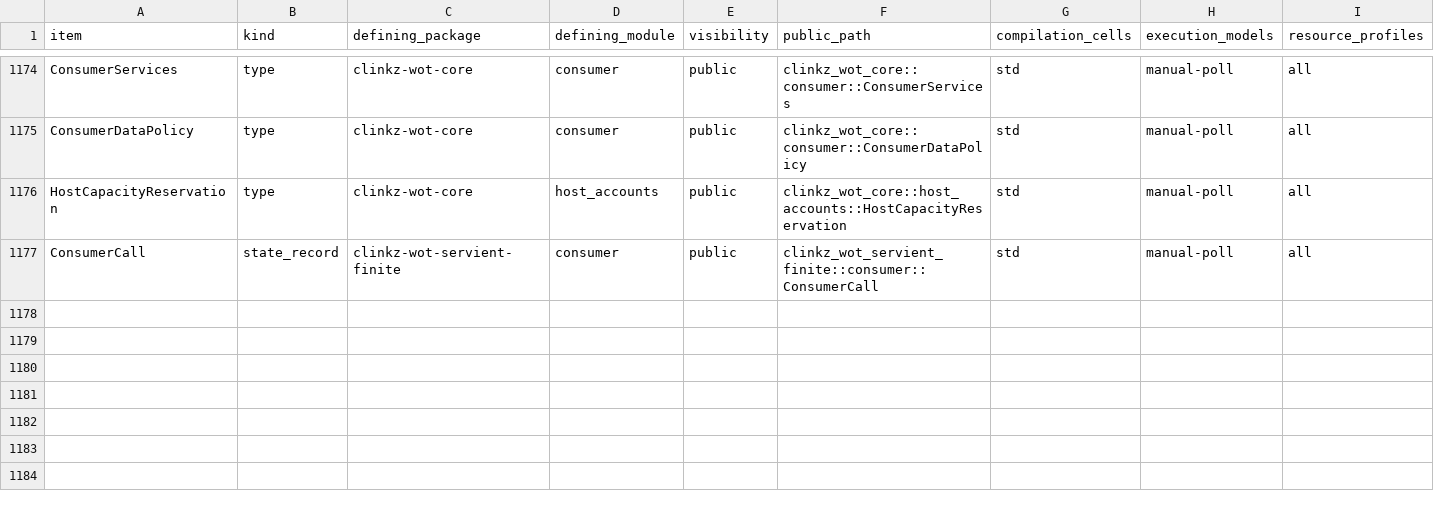
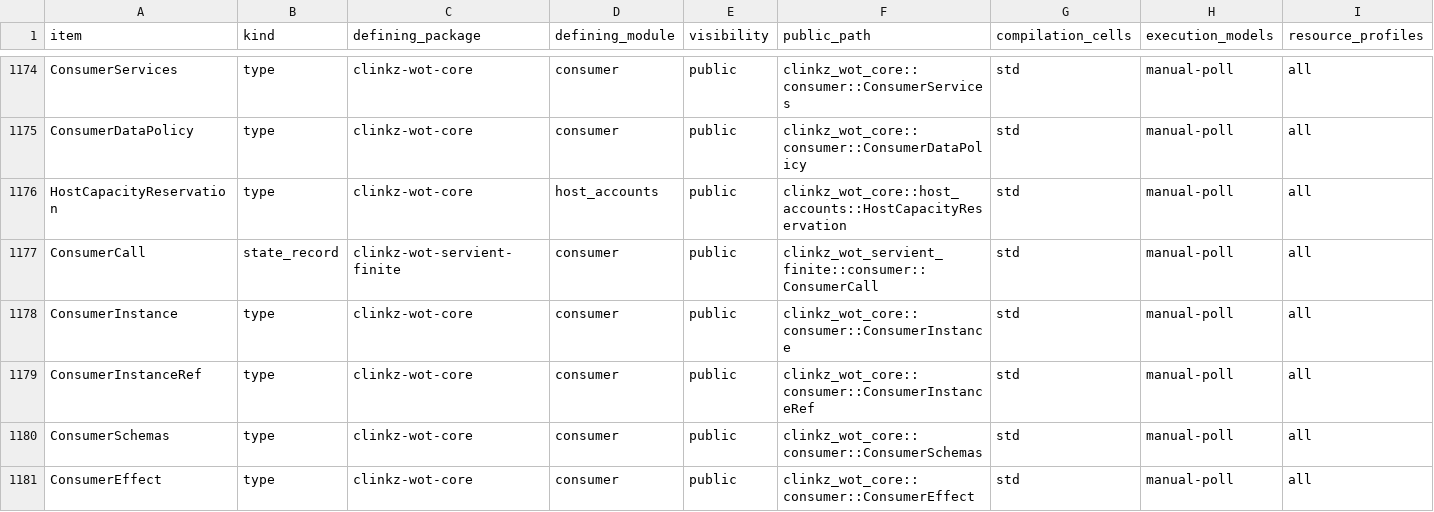
Before and after one commit to yushun1990/clinkz-wot, a CSV file: docs/api-ownership.csv, drawn as a sheet; only a part is shown, gaps mark what is left out; rows hold the shown columns only; the diff covers the shown part only; the diff names each change by its address in the sheet, - before the commit and + after, or states it on an @@ line.

Commit message:
feat(consumer): compose operation families under shared instance authority (#243)
* feat(consumer): compose operation families under shared authority

* fix(consumer): retain progress across revocation and result validation

Address PR #243 findings 4416244934, 4416244943 and 4416244956. Observe independent Consumer revocation before owner cleanup eligibility, charge codec work only at actual validation callbacks, and retain completed result validation across the final authorization yield. Real-I/O regressions cover retained cursors, absent Action data, one-probe quanta, authority and service changes, first causes and original funding. All three regressions fail on d9f81f7; 808 workspace and 37 downstream tests plus authority and scoped no-default checks pass on this tree.

```diff
--- a/docs/api-ownership.csv
+++ b/docs/api-ownership.csv
+row 1178: ConsumerInstance | type | clinkz-wot-core | consumer | public | clinkz_wot_core::consumer::ConsumerInstance | std | manual-poll | all
+row 1179: ConsumerInstanceRef | type | clinkz-wot-core | consumer | public | clinkz_wot_core::consumer::ConsumerInstanceRef | std | manual-poll | all
+row 1180: ConsumerSchemas | type | clinkz-wot-core | consumer | public | clinkz_wot_core::consumer::ConsumerSchemas | std | manual-poll | all
+row 1181: ConsumerEffect | type | clinkz-wot-core | consumer | public | clinkz_wot_core::consumer::ConsumerEffect | std | manual-poll | all
```
Also changed, not shown: 65 edited cells elsewhere in this file, 46 other files.
